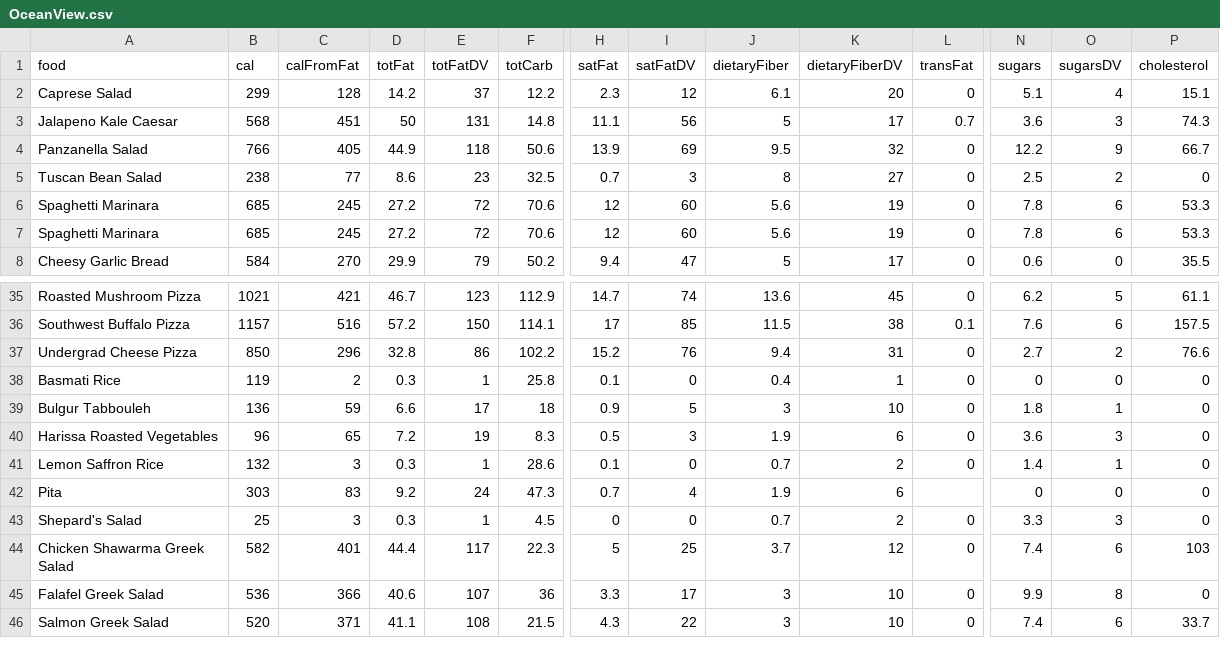
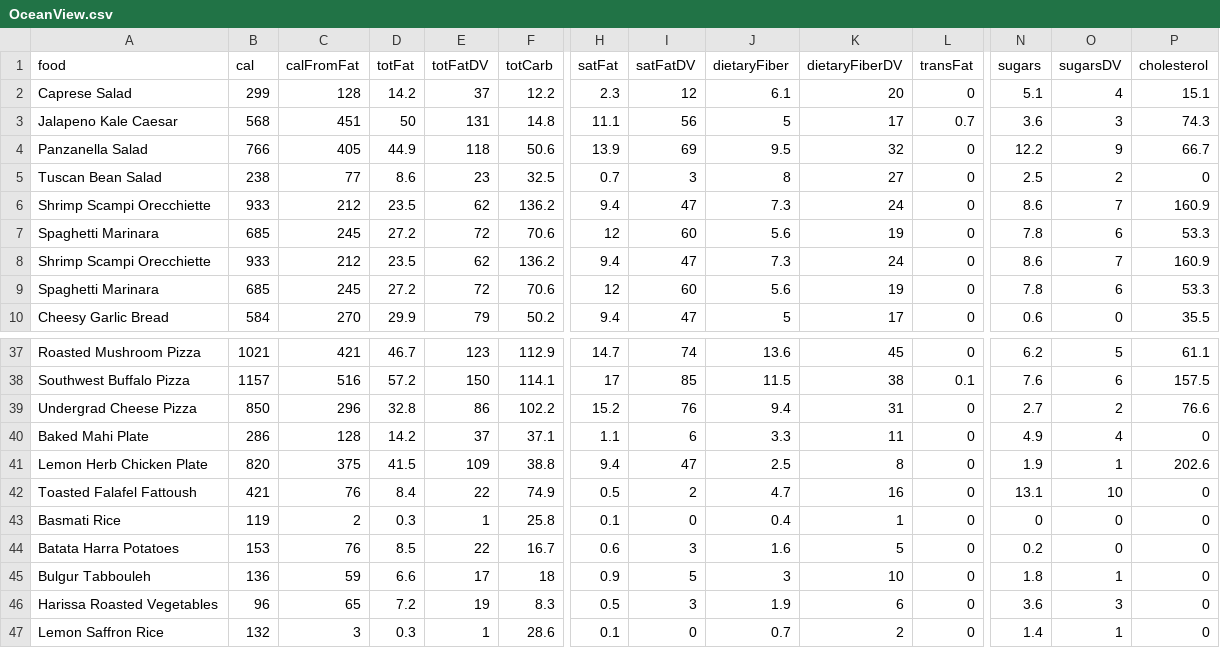
Before and after one commit to acmucsd-projects/fa22-hack-team-2, a CSV file: client/src/scraper/ScrapedDiningData/OceanView.csv (was client/src/scraper/OceanView.csv), drawn as a sheet; only a part is shown, gaps mark what is left out; the shorter side is filled out with more unchanged rows; rows hold the shown columns only; the diff names each change by its address in the sheet, - before the commit and + after, or states it on an @@ line.

```diff
--- a/client/src/scraper/OceanView.csv
+++ b/client/src/scraper/ScrapedDiningData/OceanView.csv
+row 6: Shrimp Scampi Orecchiette | 933 | 212 | 23.5 | 62 | 136.2 | 9.4 | 47 | 7.3 | 24 | 0 | 8.6 | 7 | 160.9
+row 8: Shrimp Scampi Orecchiette | 933 | 212 | 23.5 | 62 | 136.2 | 9.4 | 47 | 7.3 | 24 | 0 | 8.6 | 7 | 160.9
+row 40: Baked Mahi Plate | 286 | 128 | 14.2 | 37 | 37.1 | 1.1 | 6 | 3.3 | 11 | 0 | 4.9 | 4 | 0
+row 41: Lemon Herb Chicken Plate | 820 | 375 | 41.5 | 109 | 38.8 | 9.4 | 47 | 2.5 | 8 | 0 | 1.9 | 1 | 202.6
+row 42: Toasted Falafel Fattoush | 421 | 76 | 8.4 | 22 | 74.9 | 0.5 | 2 | 4.7 | 16 | 0 | 13.1 | 10 | 0
+row 44: Batata Harra Potatoes | 153 | 76 | 8.5 | 22 | 16.7 | 0.6 | 3 | 1.6 | 5 | 0 | 0.2 | 0 | 0
```
Also changed, not shown: client/src/scraper/ScrapedDiningData/CanyonVistaMarketplace.csv, client/src/scraper/ScrapedDiningData/RestaurantsatSixthCollege.csv, 9 other files.
